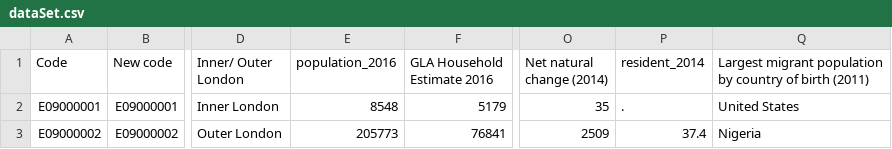
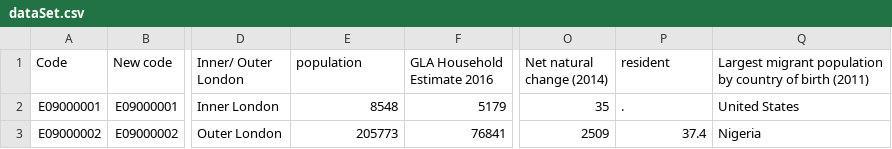
Before and after one commit to b-qureshi/web, a CSV file: dataSet.csv, drawn as a sheet; only a part is shown, gaps mark what is left out; the diff names each change by its address in the sheet, - before the commit and + after, or states it on an @@ line.

Commit message:
Update dataSet.csv

```diff
--- a/dataSet.csv
+++ b/dataSet.csv
-E1: population_2016
+E1: population
-P1: resident_2014
+P1: resident
```
